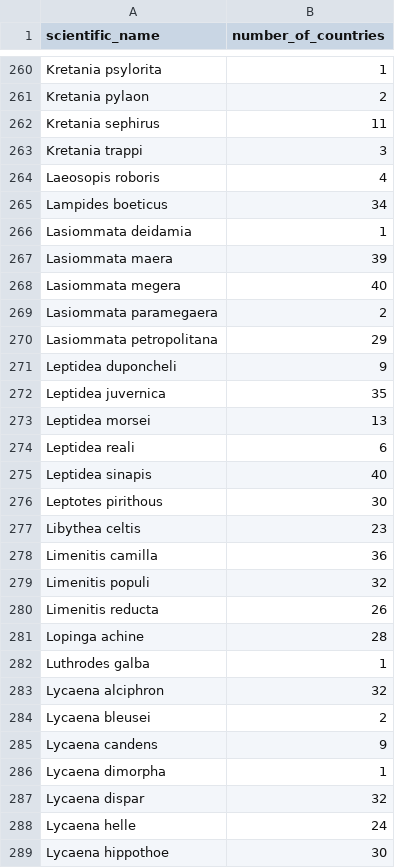
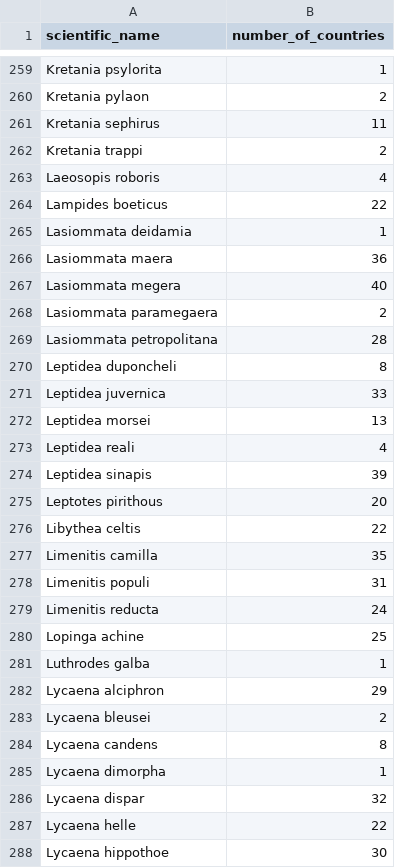
Before and after one commit to DimEvil/species-lists-red-list-butterflies, a CSV file: data/interim/countries_per_species.csv, drawn as a sheet; only a part is shown, gaps mark what is left out; the diff covers the shown part only.

Commit message:
Only use "use" data for analysis (corrects numbers per country)
species_per_country is now the same as in table 1

```diff
--- a/data/interim/countries_per_species.csv
+++ b/data/interim/countries_per_species.csv
@@ -262,28 +261,28 @@ Kretania pylaon,2
 Kretania sephirus,11
-Kretania trappi,3
+Kretania trappi,2
 Laeosopis roboris,4
-Lampides boeticus,34
+Lampides boeticus,22
 Lasiommata deidamia,1
-Lasiommata maera,39
+Lasiommata maera,36
 Lasiommata megera,40
 Lasiommata paramegaera,2
-Lasiommata petropolitana,29
-Leptidea duponcheli,9
-Leptidea juvernica,35
+Lasiommata petropolitana,28
+Leptidea duponcheli,8
+Leptidea juvernica,33
 Leptidea morsei,13
-Leptidea reali,6
-Leptidea sinapis,40
-Leptotes pirithous,30
-Libythea celtis,23
-Limenitis camilla,36
-Limenitis populi,32
-Limenitis reducta,26
-Lopinga achine,28
+Leptidea reali,4
+Leptidea sinapis,39
+Leptotes pirithous,20
+Libythea celtis,22
+Limenitis camilla,35
+Limenitis populi,31
+Limenitis reducta,24
+Lopinga achine,25
 Luthrodes galba,1
-Lycaena alciphron,32
+Lycaena alciphron,29
 Lycaena bleusei,2
-Lycaena candens,9
+Lycaena candens,8
 Lycaena dimorpha,1
 Lycaena dispar,32
-Lycaena helle,24
+Lycaena helle,22
 Lycaena hippothoe,30
```
Also changed, not shown: 2 removed rows and 159 edited cells elsewhere in this file, data/interim/species_per_country.csv, 2 other files.
